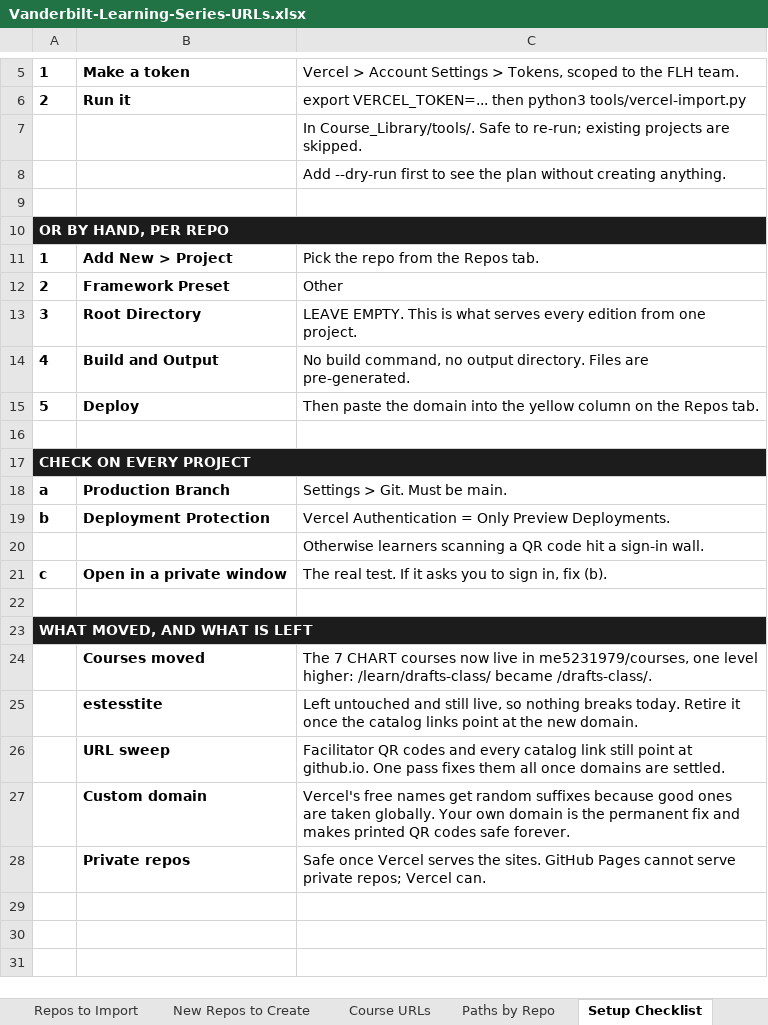
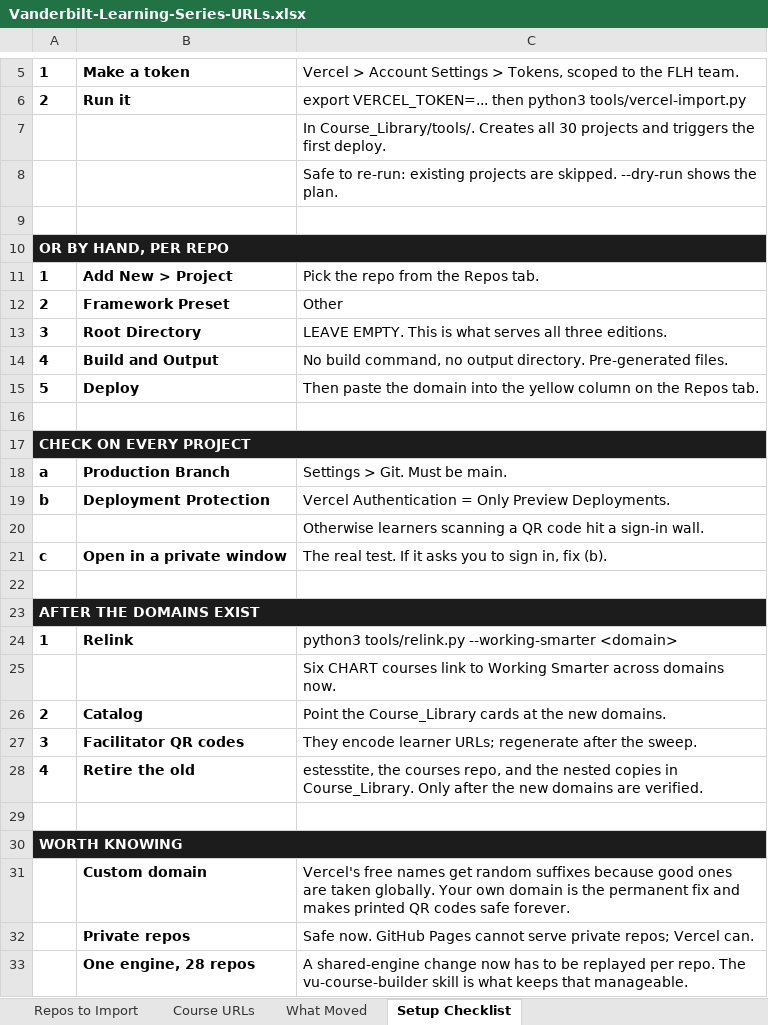
Before and after one commit to me5231979/Course_Library, an Excel workbook: docs/Vanderbilt-Learning-Series-URLs.xlsx, sheet Setup Checklist, drawn as a sheet; only a part is shown, gaps mark what is left out; values as stored, in another font and other column widths than the file's, no borders; removed rows and columns are numbered as before the commit, all else as after; the diff names each change by its address in the sheet, - before the commit and + after, or states it on an @@ line.

```diff
--- a/docs/Vanderbilt-Learning-Series-URLs.xlsx (sheet Setup Checklist)
+++ b/docs/Vanderbilt-Learning-Series-URLs.xlsx (sheet Setup Checklist)
-sheet tab: New Repos to Create
-sheet tab: Paths by Repo
+sheet tab: What Moved
-C7: In Course_Library/tools/. Safe to re-run; existing projects are skipped.
+C7: In Course_Library/tools/. Creates all 30 projects and triggers the first deploy.
-C8: Add --dry-run first to see the plan without creating anything.
+C8: Safe to re-run: existing projects are skipped. --dry-run shows the plan.
-C13: …what serves every edition from one project.
+C13: …what serves all three editions.
-C14: …output directory. Files are pre-generated.
+C14: …output directory. Pre-generated files.
-A23: WHAT MOVED, AND WHAT IS LEFT
+A23: AFTER THE DOMAINS EXIST
-row 24:  | Courses moved | The 7 CHART courses now live in me5231979/courses, one level higher: /learn/drafts-class/ became /drafts-class/.
-row 25:  | estesstite | Left untouched and still live, so nothing breaks today. Retire it once the catalog links point at the new domain.
+row 24: 1 | Relink | python3 tools/relink.py --working-smarter <domain>
+row 25:  |  | Six CHART courses link to Working Smarter across domains now.
+row 26: 2 | Catalog | Point the Course_Library cards at the new domains.
+row 27: 3 | Facilitator QR codes | They encode learner URLs; regenerate after the sweep.
+row 28: 4 | Retire the old | estesstite, the courses repo, and the nested copies in Course_Library. Only after the new domains are verified.
-row 29:  | URL sweep | Facilitator QR codes and every catalog link still point at github.io. One pass fixes them all once domains are settled.
+row 29: (empty)
+row 30: WORTH KNOWING
-C32: Safe once Vercel serves the sites. GitHub Pages…
+C32: Safe now. GitHub Pages…
+row 33:  | One engine, 28 repos | A shared-engine change now has to be replayed per repo. The vu-course-builder skill is what keeps that manageable.
```
Also changed, not shown: sheet Course URLs, sheet Repos to Import, 3 other files.
